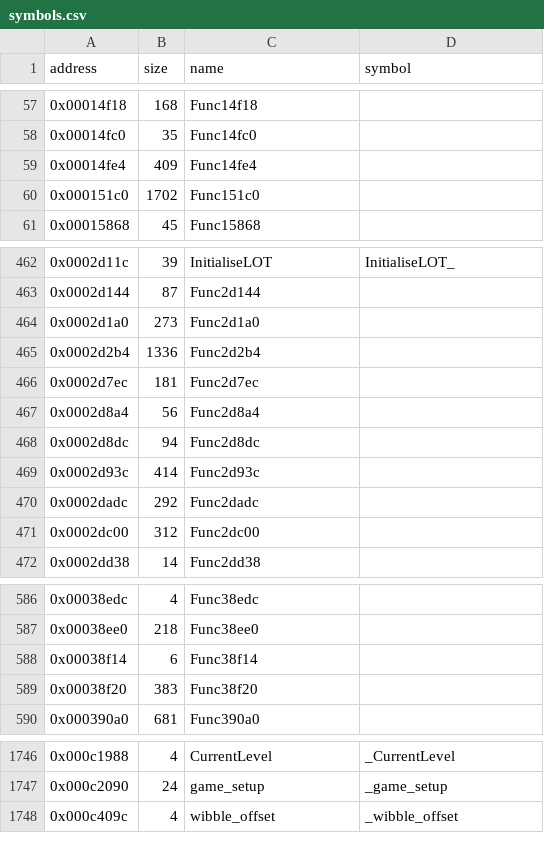
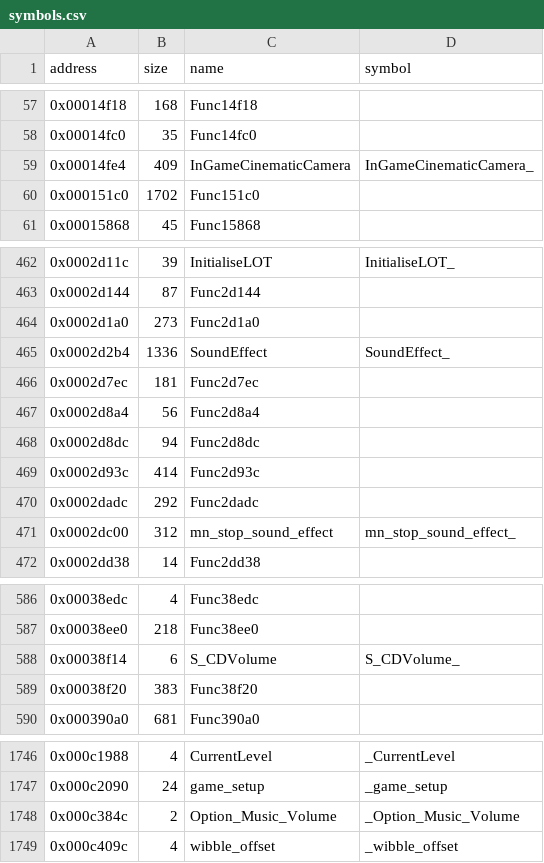
Before and after one commit to LostArtefacts/tr01, a CSV file: config/symbols.csv, drawn as a sheet; only a part is shown, gaps mark what is left out.

Commit message:
Decompile CalculateCamera (0x145c8)

```diff
--- a/config/symbols.csv
+++ b/config/symbols.csv
@@ -58,3 +58,3 @@ address,size,name,symbol
 0x00014fc0,35,Func14fc0,
-0x00014fe4,409,Func14fe4,
+0x00014fe4,409,InGameCinematicCamera,InGameCinematicCamera_
 0x000151c0,1702,Func151c0,
@@ -464,3 +464,3 @@ address,size,name,symbol
 0x0002d1a0,273,Func2d1a0,
-0x0002d2b4,1336,Func2d2b4,
+0x0002d2b4,1336,SoundEffect,SoundEffect_
 0x0002d7ec,181,Func2d7ec,
@@ -470,3 +470,3 @@ address,size,name,symbol
 0x0002dadc,292,Func2dadc,
-0x0002dc00,312,Func2dc00,
+0x0002dc00,312,mn_stop_sound_effect,mn_stop_sound_effect_
 0x0002dd38,14,Func2dd38,
@@ -587,3 +587,3 @@ address,size,name,symbol
 0x00038ee0,218,Func38ee0,
-0x00038f14,6,Func38f14,
+0x00038f14,6,S_CDVolume,S_CDVolume_
 0x00038f20,383,Func38f20,
@@ -1747,2 +1747,3 @@ address,size,name,symbol
 0x000c2090,24,game_setup,_game_setup
+0x000c384c,2,Option_Music_Volume,_Option_Music_Volume
 0x000c409c,4,wibble_offset,_wibble_offset
```
Also changed, not shown: 8 other files.
